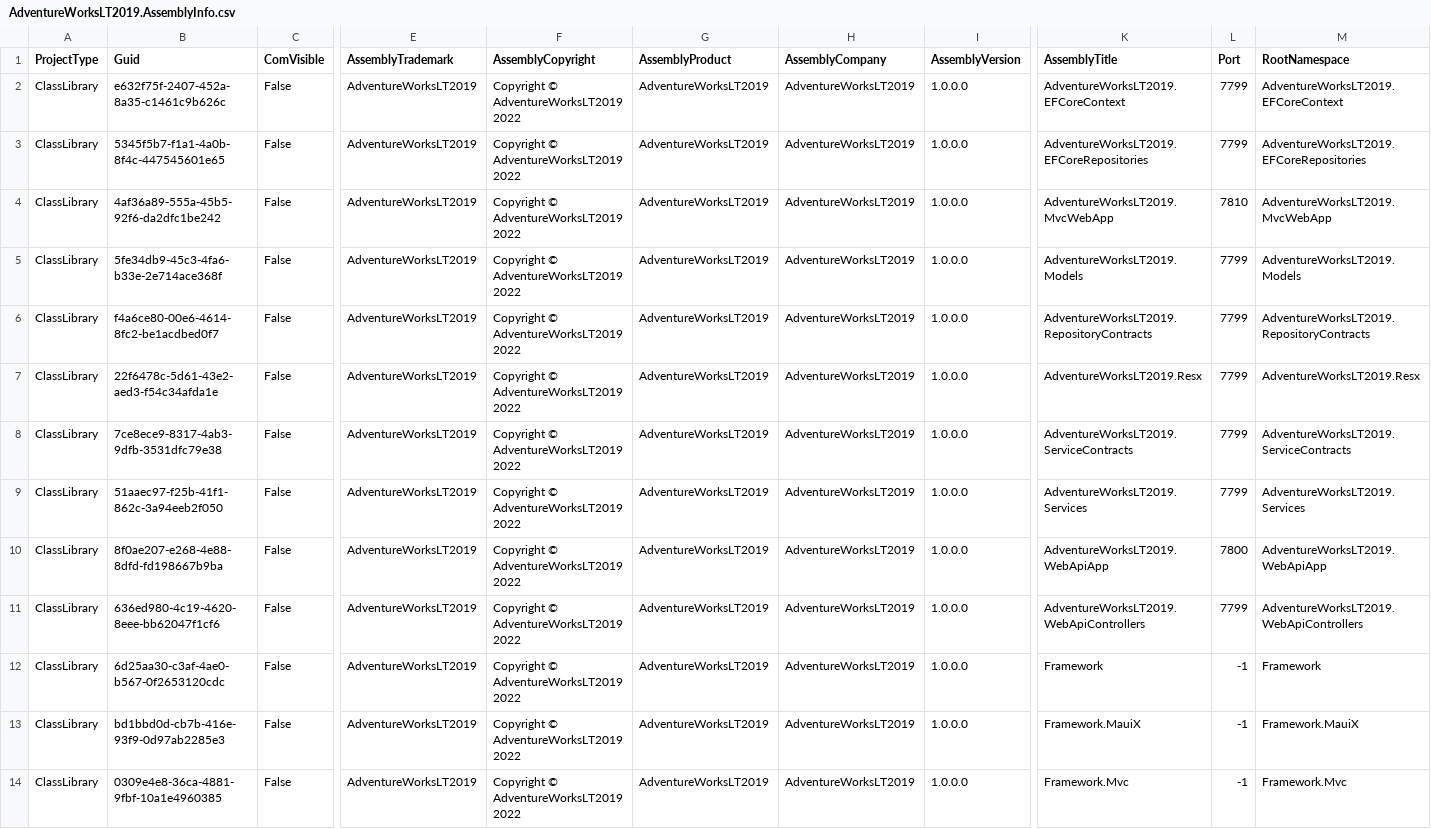
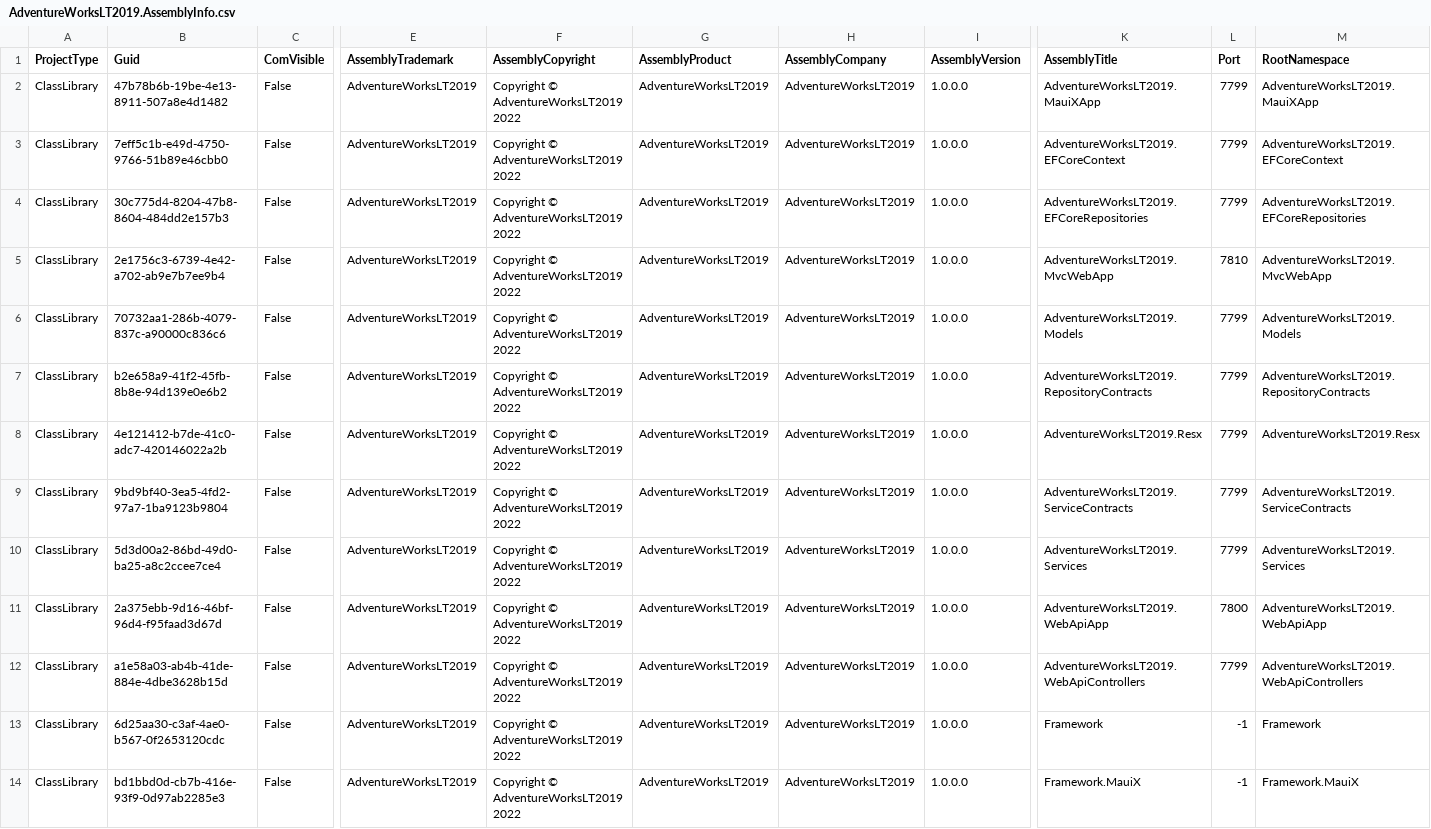
Before and after one commit to ntierontime/AdventureWorksLT2019, a CSV file: .cg/.persist/AdventureWorksLT2019.AssemblyInfo.csv, drawn as a sheet; only a part is shown, gaps mark what is left out; the shorter side is filled out with more unchanged rows; addresses are those after the commit; rows hold the shown columns only; the diff names each change by its address in the sheet, - before the commit and + after, or states it on an @@ line.

Commit message:
MauiXApp: WIP

```diff
--- a/.cg/.persist/AdventureWorksLT2019.AssemblyInfo.csv
+++ b/.cg/.persist/AdventureWorksLT2019.AssemblyInfo.csv
+row 2: ClassLibrary | 47b78b6b-19be-4e13-8911-507a8e4d1482 | False | AdventureWorksLT2019 | Copyright © AdventureWorksLT2019 2022 | AdventureWorksLT2019 | AdventureWorksLT2019 | 1.0.0.0 | AdventureWorksLT2019.MauiXApp | 7799 | AdventureWorksLT2019.MauiXApp
-B3 (Guid): e632f75f-2407-452a-8a35-c1461c9b626c
+B3 (Guid): 7eff5c1b-e49d-4750-9766-51b89e46cbb0
-B4 (Guid): 5345f5b7-f1a1-4a0b-8f4c-447545601e65
+B4 (Guid): 30c775d4-8204-47b8-8604-484dd2e157b3
-B5 (Guid): 4af36a89-555a-45b5-92f6-da2dfc1be242
+B5 (Guid): 2e1756c3-6739-4e42-a702-ab9e7b7ee9b4
-B6 (Guid): 5fe34db9-45c3-4fa6-b33e-2e714ace368f
+B6 (Guid): 70732aa1-286b-4079-837c-a90000c836c6
-B7 (Guid): f4a6ce80-00e6-4614-8fc2-be1acdbed0f7
+B7 (Guid): b2e658a9-41f2-45fb-8b8e-94d139e0e6b2
-B8 (Guid): 22f6478c-5d61-43e2-aed3-f54c34afda1e
+B8 (Guid): 4e121412-b7de-41c0-adc7-420146022a2b
-B9 (Guid): 7ce8ece9-8317-4ab3-9dfb-3531dfc79e38
+B9 (Guid): 9bd9bf40-3ea5-4fd2-97a7-1ba9123b9804
-B10 (Guid): 51aaec97-f25b-41f1-862c-3a94eeb2f050
+B10 (Guid): 5d3d00a2-86bd-49d0-ba25-a8c2ccee7ce4
-B11 (Guid): 8f0ae207-e268-4e88-8dfd-fd198667b9ba
+B11 (Guid): 2a375ebb-9d16-46bf-96d4-f95faad3d67d
-B12 (Guid): 636ed980-4c19-4620-8eee-bb62047f1cf6
+B12 (Guid): a1e58a03-ab4b-41de-884e-4dbe3628b15d
```
Also changed, not shown: .cg/.persist/UIViewSettings/CustomerAddress.UIViewSetting.csv, .cg/.persist/UIViewSettings/ProductDescription.UIViewSetting.csv, 26 other files.
